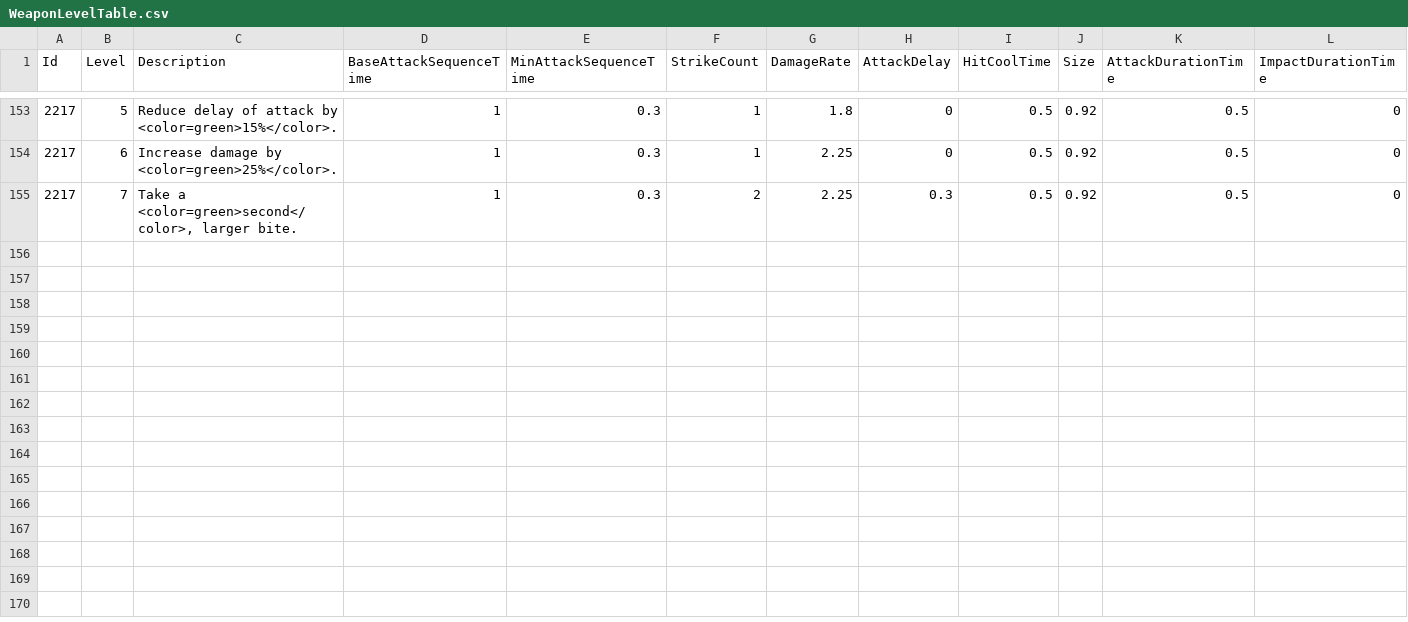
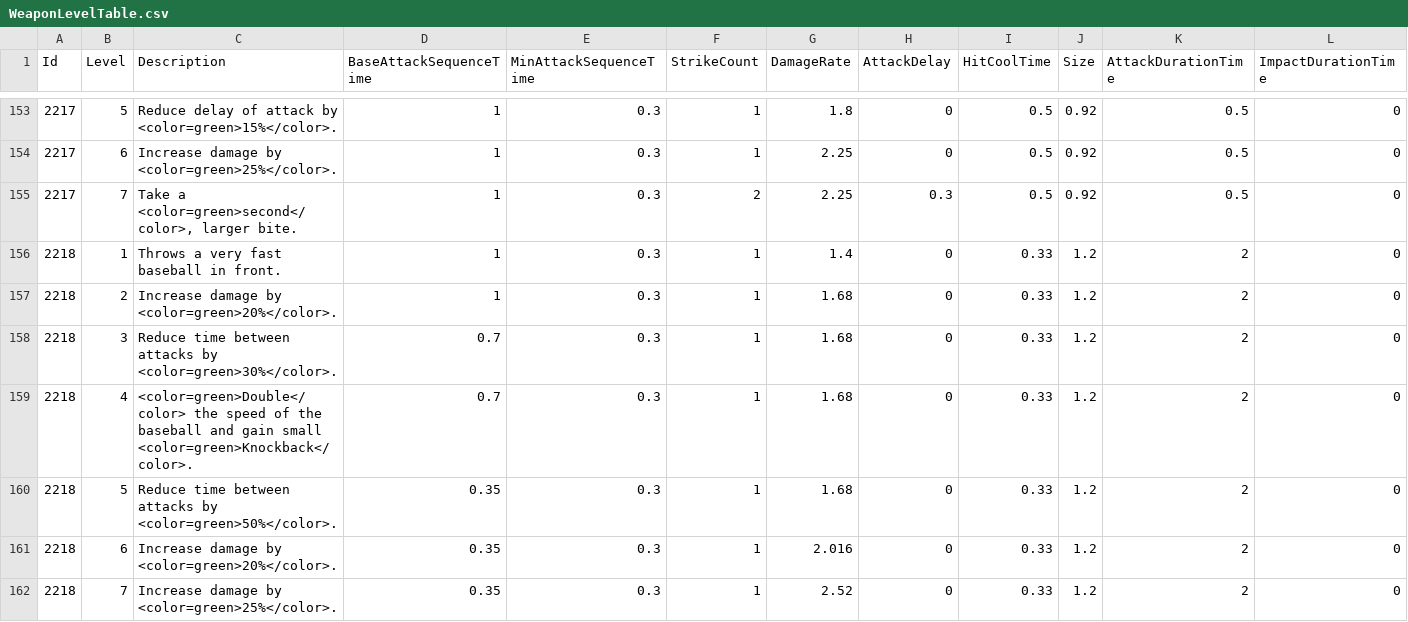
Before and after one commit to KIA-PROGRAMMING-38/HoloCure, a CSV file: HoloCure/Assets/Resources/4_DataTable/WeaponLevelTable.csv, drawn as a sheet; only a part is shown, gaps mark what is left out; rows hold the shown columns only; the diff names each change by its address in the sheet, - before the commit and + after, or states it on an @@ line.

```diff
--- a/HoloCure/Assets/Resources/4_DataTable/WeaponLevelTable.csv
+++ b/HoloCure/Assets/Resources/4_DataTable/WeaponLevelTable.csv
+row 156: 2218 | 1 | Throws a very fast baseball in front. | 1 | 0.3 | 1 | 1.4 | 0 | 0.33 | 1.2 | 2 | 0
+row 157: 2218 | 2 | Increase damage by <color=green>20%</color>. | 1 | 0.3 | 1 | 1.68 | 0 | 0.33 | 1.2 | 2 | 0
+row 158: 2218 | 3 | Reduce time between attacks by <color=green>30%</color>. | 0.7 | 0.3 | 1 | 1.68 | 0 | 0.33 | 1.2 | 2 | 0
+row 159: 2218 | 4 | <color=green>Double</color> the speed of the baseball and gain small <color=green>Knockback</color>. | 0.7 | 0.3 | 1 | 1.68 | 0 | 0.33 | 1.2 | 2 | 0
+row 160: 2218 | 5 | Reduce time between attacks by <color=green>50%</color>. | 0.35 | 0.3 | 1 | 1.68 | 0 | 0.33 | 1.2 | 2 | 0
+row 161: 2218 | 6 | Increase damage by <color=green>20%</color>. | 0.35 | 0.3 | 1 | 2.016 | 0 | 0.33 | 1.2 | 2 | 0
+row 162: 2218 | 7 | Increase damage by <color=green>25%</color>. | 0.35 | 0.3 | 1 | 2.52 | 0 | 0.33 | 1.2 | 2 | 0
```
Also changed, not shown: HoloCure/Assets/Resources/4_DataTable/Item.csv, HoloCure/Assets/Resources/4_DataTable/SelectIdol.csv, 28 other files.
